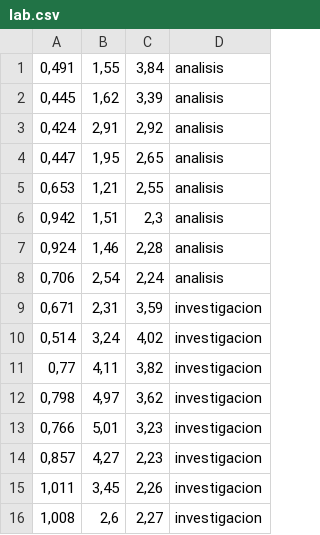
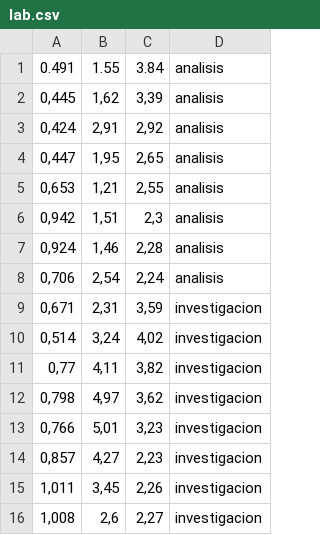
Before and after one commit to jctipan/docs, a CSV file: lab.csv, drawn as a sheet.

Commit message:
Update lab.csv

```diff
--- a/lab.csv
+++ b/lab.csv
@@ -1,2 +1,2 @@
-0,491;1,55;3,84;analisis
+0.491;1.55;3.84;analisis
 0,445;1,62;3,39;analisis
```
